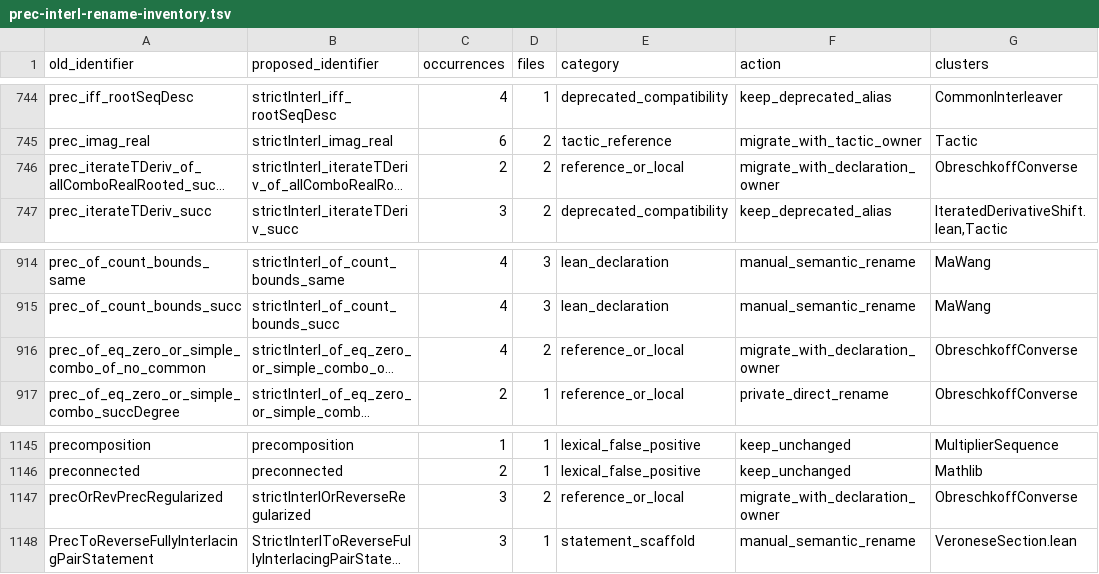
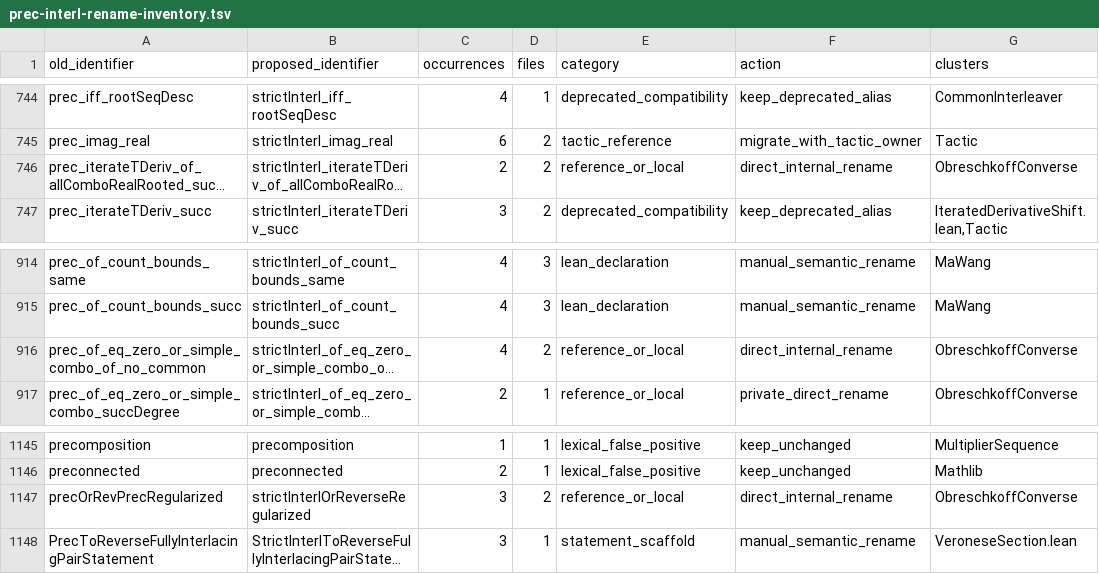
Before and after one commit to PerAlexandersson/RealRooted, a TSV file: suggestions/prec-interl-rename-inventory.tsv, drawn as a sheet; only a part is shown, gaps mark what is left out; long unchanged cells end in …; the diff names each change by its address in the sheet, - before the commit and + after, or states it on an @@ line.

```diff
--- a/suggestions/prec-interl-rename-inventory.tsv
+++ b/suggestions/prec-interl-rename-inventory.tsv
-F746 (action): migrate_with_declaration_owner
+F746 (action): direct_internal_rename
-F916 (action): migrate_with_declaration_owner
+F916 (action): direct_internal_rename
-F1147 (action): migrate_with_declaration_owner
+F1147 (action): direct_internal_rename
```
Also changed, not shown: 3 other files.
